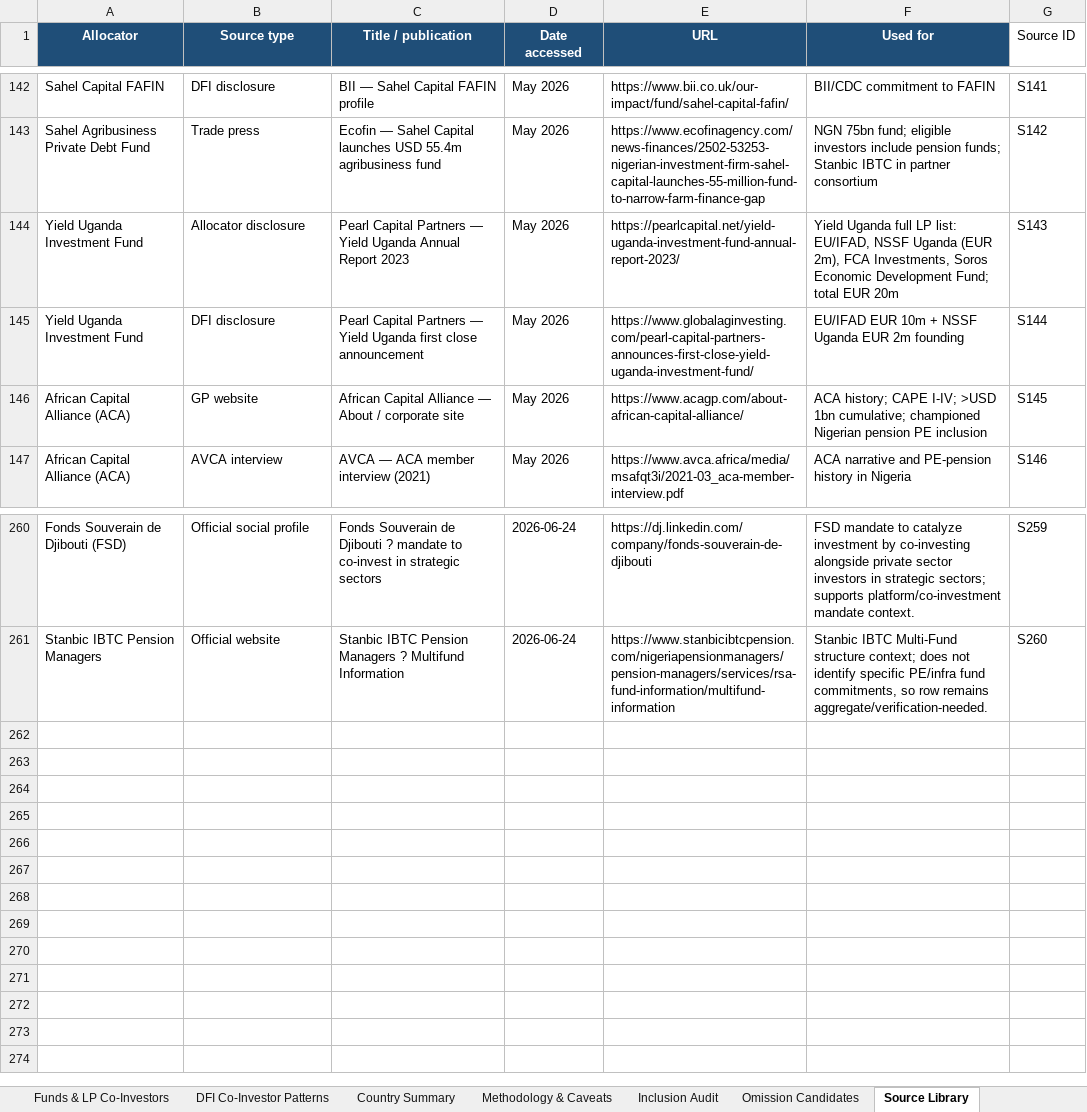
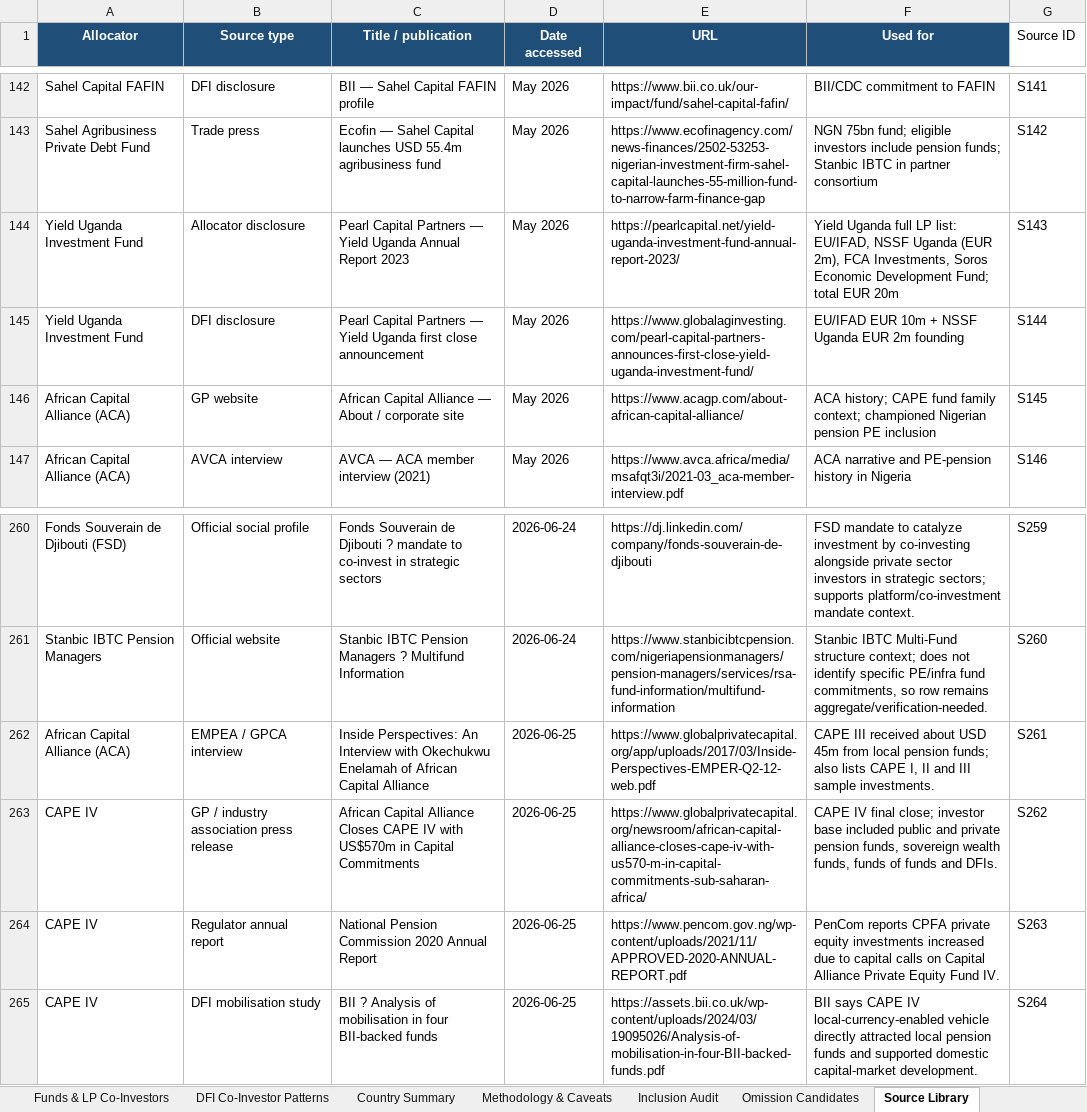
Before and after one commit to mattguttentag/domestic-capital-mapping, an Excel workbook: african_pf and swf_dataset_5.13.26.xlsx, sheet Source Library, drawn as a sheet; only a part is shown, gaps mark what is left out; values as stored, in another font and other column widths than the file's, no borders; the diff names each change by its address in the sheet, - before the commit and + after, or states it on an @@ line.

Commit message:
Remove Helios aggregate and split CAPE vehicles

```diff
--- a/african_pf and swf_dataset_5.13.26.xlsx (sheet Source Library)
+++ b/african_pf and swf_dataset_5.13.26.xlsx (sheet Source Library)
-F146 (Used for): …history; CAPE I-IV; >USD 1bn cumulative; championed Nigerian…
+F146 (Used for): …history; CAPE fund family context; championed Nigerian…
+row 262: African Capital Alliance (ACA) | EMPEA / GPCA interview | Inside Perspectives: An Interview with Okechukwu Enelamah of African Capital Alliance | 2026-06-25 | https://www.globalprivatecapital.org/app/uploads/2017/03/Inside-Perspectives-EMPER-Q2-12-web.pdf | CAPE III received about USD 45m from local pension funds; also lists CAPE I, II and III sample investments. | S261
+row 263: CAPE IV | GP / industry association press release | African Capital Alliance Closes CAPE IV with US$570m in Capital Commitments | 2026-06-25 | https://www.globalprivatecapital.org/newsroom/african-capital-alliance-closes-cape-iv-with-us570-m-in-capital-commitments-sub-saharan-africa/ | CAPE IV final close; investor base included public and private pension funds, sovereign wealth funds, funds of funds and DFIs. | S262
+row 264: CAPE IV | Regulator annual report | National Pension Commission 2020 Annual Report | 2026-06-25 | https://www.pencom.gov.ng/wp-content/uploads/2021/11/APPROVED-2020-ANNUAL-REPORT.pdf | PenCom reports CPFA private equity investments increased due to capital calls on Capital Alliance Private Equity Fund IV. | S263
+row 265: CAPE IV | DFI mobilisation study | BII ? Analysis of mobilisation in four BII-backed funds | 2026-06-25 | https://assets.bii.co.uk/wp-content/uploads/2024/03/19095026/Analysis-of-mobilisation-in-four-BII-backed-funds.pdf | BII says CAPE IV local-currency-enabled vehicle directly attracted local pension funds and supported domestic capital-market development. | S264
```
Also changed, not shown: sheet Commitments Database, sheet Funds & LP Co-Investors, sheet Inclusion Audit, sheet DFI Co-Investor Patterns, sheet Tier 1 Candidates, sheet Tier 1 Disclosure Sweep, 6 other files.
